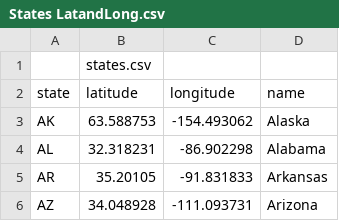
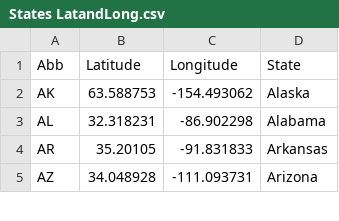
Before and after one commit to Sanjaye22/CU-BootCampProject-Two, a CSV file: Data/States LatandLong.csv, drawn as a sheet; only a part is shown; removed rows and columns are numbered as before the commit, all else as after; the diff names each change by its address in the sheet, - before the commit and + after, or states it on an @@ line.

```diff
--- a/Data/States LatandLong.csv
+++ b/Data/States LatandLong.csv
-row 1:  | states.csv
-row 2: state | latitude | longitude | name
+row 1: Abb | Latitude | Longitude | State
```
Also changed, not shown: Data/2010-2015 datasets_Kaggle.csv, 4 other files.
